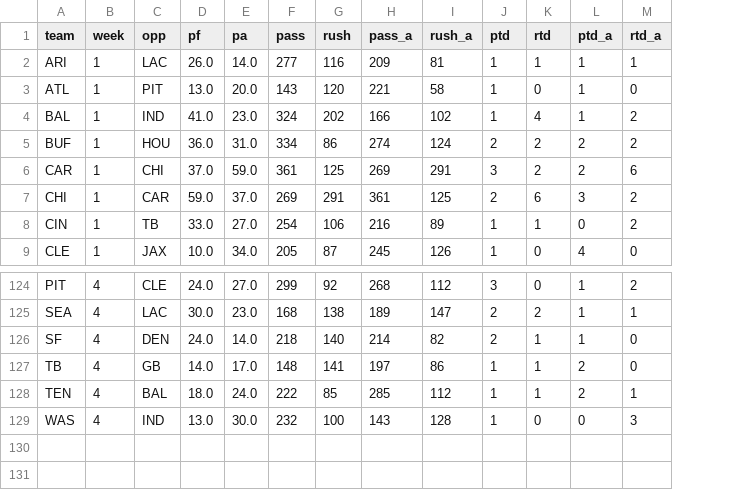
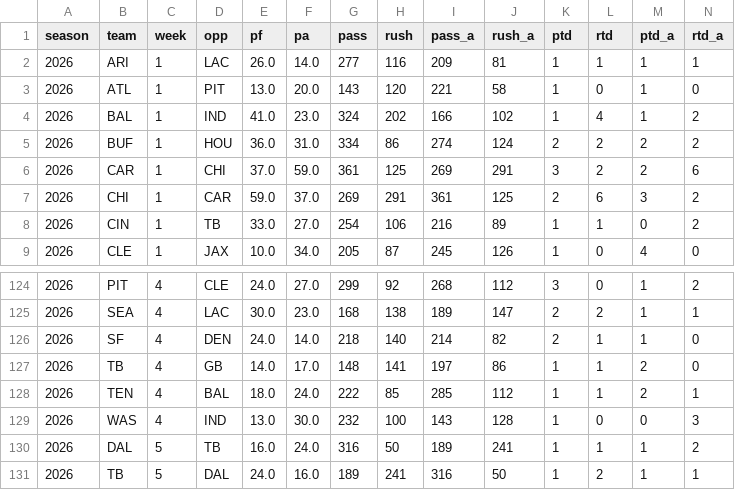
Before and after one commit to TuckersTruckers/nfl-model, a CSV file: nfl_output/weekly.csv, drawn as a sheet; only a part is shown, gaps mark what is left out; the diff names each change by its address in the sheet, - before the commit and + after, or states it on an @@ line.

```diff
--- a/nfl_output/weekly.csv
+++ b/nfl_output/weekly.csv
+column A (season), rows 2-9: all 2026; rows 124-129: all 2026
+row 130: 2026 | DAL | 5 | TB | 16.0 | 24.0 | 316 | 50 | 189 | 241 | 1 | 1 | 1 | 2
+row 131: 2026 | TB | 5 | DAL | 24.0 | 16.0 | 189 | 241 | 316 | 50 | 1 | 2 | 1 | 1
```
Also changed, not shown: nfl_output/dvp.csv, nfl_output/tds.csv, 8 other files.
